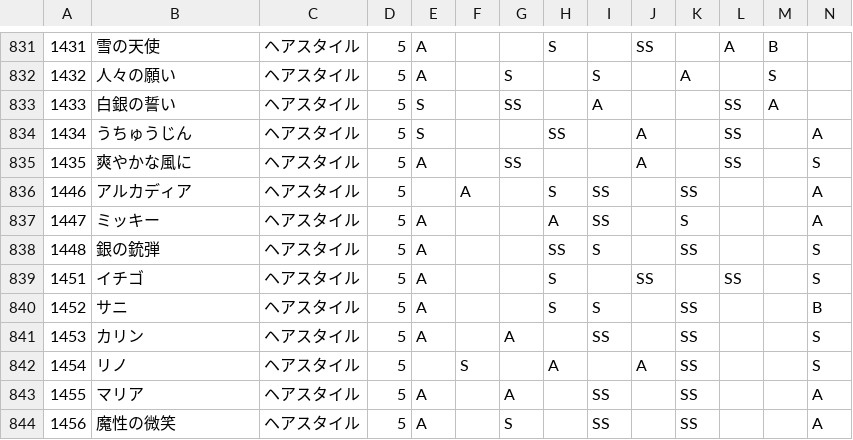
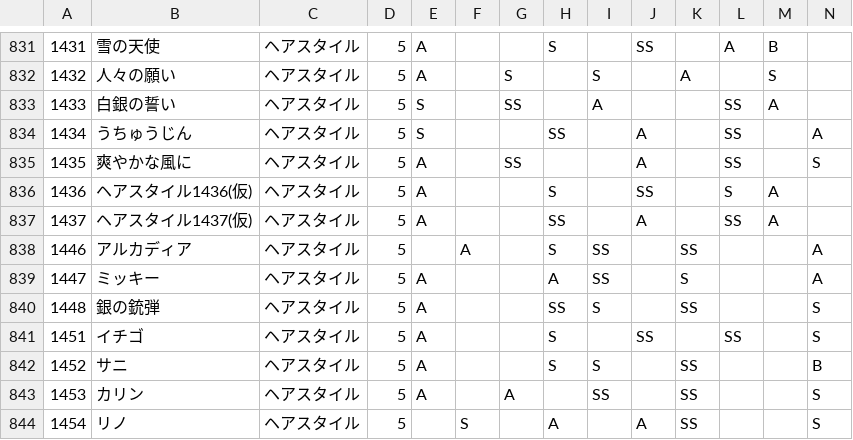
Before and after one commit to ShTair/MiracleNikkiData, a CSV file: Items/0_Hairstyle.csv, drawn as a sheet; only a part is shown, gaps mark what is left out; the shorter side is filled out with more unchanged rows; rows hold the shown columns only; the diff names each change by its address in the sheet, - before the commit and + after, or states it on an @@ line.

```diff
--- a/Items/0_Hairstyle.csv
+++ b/Items/0_Hairstyle.csv
+row 836: 1436 | ヘアスタイル1436(仮) | ヘアスタイル | 5 | A |  |  | S |  | SS |  | S | A
+row 837: 1437 | ヘアスタイル1437(仮) | ヘアスタイル | 5 | A |  |  | SS |  | A |  | SS | A
```
Also changed, not shown: Items/1_Dress.csv, Items/5_Socks.csv, 2 other files.
